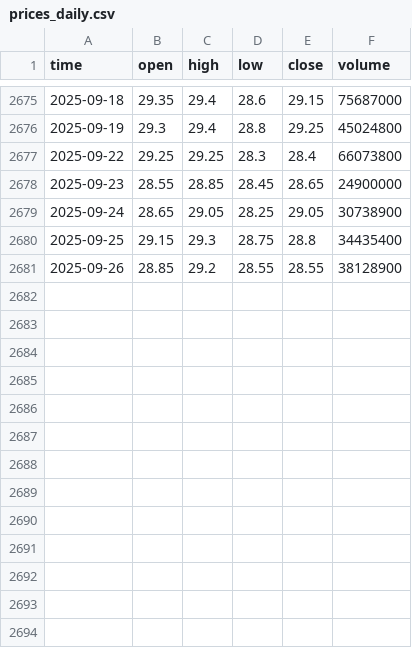
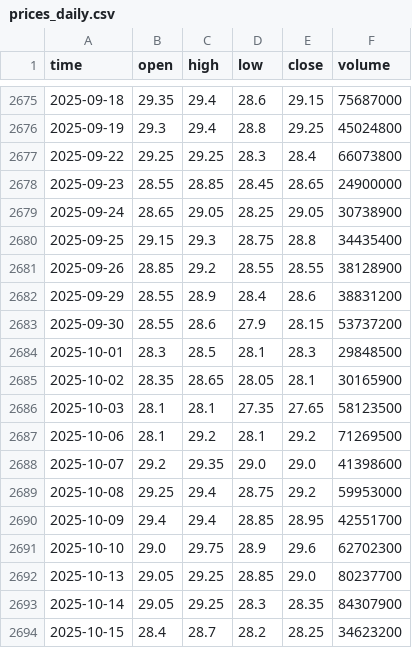
Before and after one commit to dotoan04/chungkhoanAI, a CSV file: data/HPG/prices_daily.csv, drawn as a sheet; only a part is shown, gaps mark what is left out.

```diff
--- a/data/HPG/prices_daily.csv
+++ b/data/HPG/prices_daily.csv
@@ -2681 +2681,14 @@ time,open,high,low,close,volume
 2025-09-26,28.85,29.2,28.55,28.55,38128900
+2025-09-29,28.55,28.9,28.4,28.6,38831200
+2025-09-30,28.55,28.6,27.9,28.15,53737200
+2025-10-01,28.3,28.5,28.1,28.3,29848500
+2025-10-02,28.35,28.65,28.05,28.1,30165900
+2025-10-03,28.1,28.1,27.35,27.65,58123500
+2025-10-06,28.1,29.2,28.1,29.2,71269500
+2025-10-07,29.2,29.35,29.0,29.0,41398600
+2025-10-08,29.25,29.4,28.75,29.2,59953000
+2025-10-09,29.4,29.4,28.85,28.95,42551700
+2025-10-10,29.0,29.75,28.9,29.6,62702300
+2025-10-13,29.05,29.25,28.85,29.0,80237700
+2025-10-14,29.05,29.25,28.3,28.35,84307900
+2025-10-15,28.4,28.7,28.2,28.25,34623200
```
Also changed, not shown: data/FPT/finance_income_statement_quarter.csv, data/FPT/prices_daily.csv, 9 other files.
